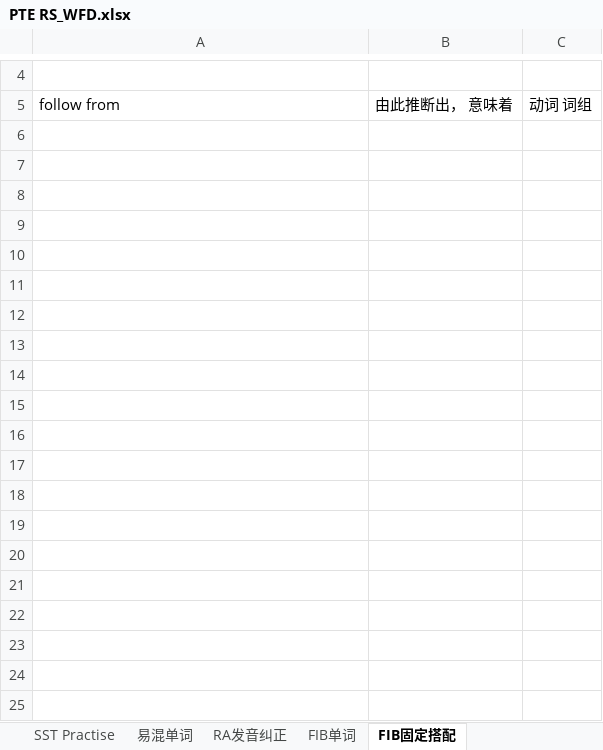
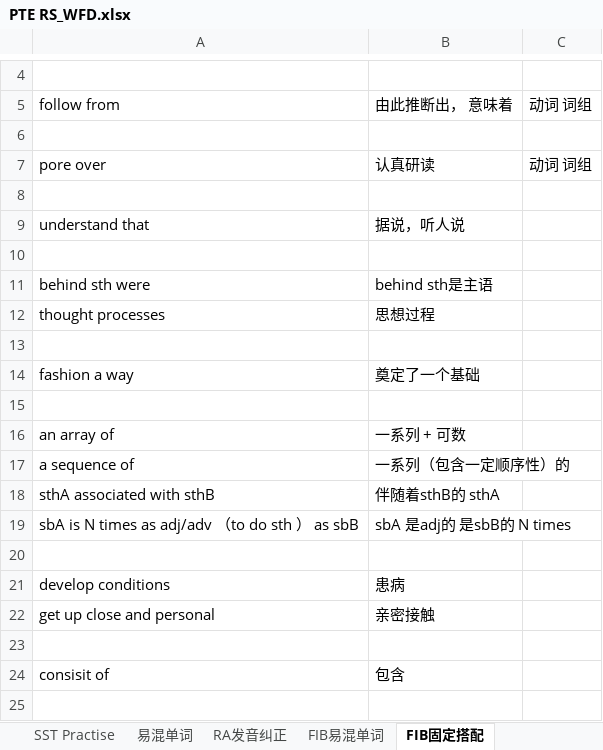
Before and after one commit to RichieRuanGH/EnglishSummary, an Excel workbook: PTE RS_WFD.xlsx, sheet FIB固定搭配, drawn as a sheet; only a part is shown, gaps mark what is left out; values as stored, in another font and other column widths than the file's, no borders; the diff covers the shown part only; the diff names each change by its address in the sheet, - before the commit and + after, or states it on an @@ line.

```diff
--- a/PTE RS_WFD.xlsx (sheet FIB固定搭配)
+++ b/PTE RS_WFD.xlsx (sheet FIB固定搭配)
-sheet tab: FIB单词
+sheet tab: FIB易混单词
+row 6: (empty)
+row 7: pore over | 认真研读 | 动词 词组
+row 8: (empty)
+row 9: understand that | 据说，听人说
+row 10: (empty)
+row 11: behind sth were | behind sth是主语
+row 12: thought processes | 思想过程
+row 13: (empty)
+row 14: fashion a way | 奠定了一个基础
+row 15: (empty)
+row 16: an array of | 一系列 + 可数
+row 17: a sequence of | 一系列（包含一定顺序性）的
+row 18: sthA associated with sthB | 伴随着sthB的 sthA
+row 19: sbA is N times as adj/adv （to do sth ） as sbB | sbA 是adj的 是sbB的 N times
+row 20: (empty)
+row 21: develop conditions | 患病
+row 22: get up close and personal | 亲密接触
+row 23: (empty)
+row 24: consisit of | 包含
+row 25: (empty)
```
Also changed, not shown: 46 added rows elsewhere in this sheet, sheet 易混单词, sheet FIB易混单词, PTE 8炸计划.xlsx, 单词发音解析.xlsx, 1 other file.
